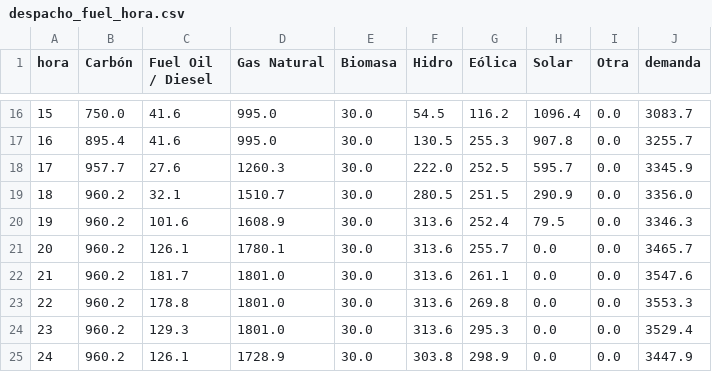
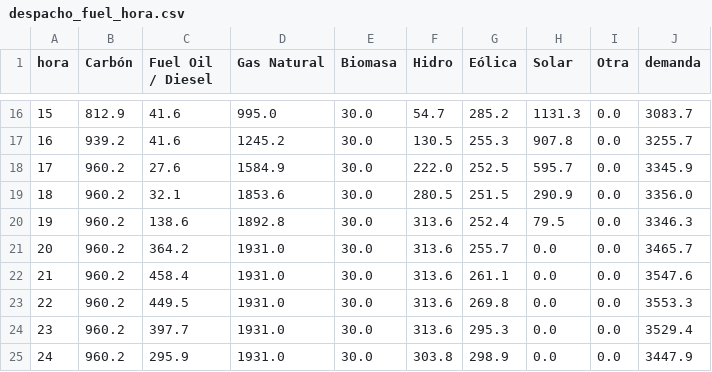
Before and after one commit to FCornielle/seni-sienna, a CSV file: validation/despacho_fuel_hora.csv, drawn as a sheet; only a part is shown, gaps mark what is left out; the diff covers the shown part only.

```diff
--- a/validation/despacho_fuel_hora.csv
+++ b/validation/despacho_fuel_hora.csv
@@ -16,10 +16,10 @@ hora,Carbón,Fuel Oil / Diesel,Gas Natural,Biomasa,Hidro,Eólica,Solar,Otra,dema
-15,750.0,41.6,995.0,30.0,54.5,116.2,1096.4,0.0,3083.7
-16,895.4,41.6,995.0,30.0,130.5,255.3,907.8,0.0,3255.7
-17,957.7,27.6,1260.3,30.0,222.0,252.5,595.7,0.0,3345.9
-18,960.2,32.1,1510.7,30.0,280.5,251.5,290.9,0.0,3356.0
-19,960.2,101.6,1608.9,30.0,313.6,252.4,79.5,0.0,3346.3
-20,960.2,126.1,1780.1,30.0,313.6,255.7,0.0,0.0,3465.7
-21,960.2,181.7,1801.0,30.0,313.6,261.1,0.0,0.0,3547.6
-22,960.2,178.8,1801.0,30.0,313.6,269.8,0.0,0.0,3553.3
-23,960.2,129.3,1801.0,30.0,313.6,295.3,0.0,0.0,3529.4
-24,960.2,126.1,1728.9,30.0,303.8,298.9,0.0,0.0,3447.9
+15,812.9,41.6,995.0,30.0,54.7,285.2,1131.3,0.0,3083.7
+16,939.2,41.6,1245.2,30.0,130.5,255.3,907.8,0.0,3255.7
+17,960.2,27.6,1584.9,30.0,222.0,252.5,595.7,0.0,3345.9
+18,960.2,32.1,1853.6,30.0,280.5,251.5,290.9,0.0,3356.0
+19,960.2,138.6,1892.8,30.0,313.6,252.4,79.5,0.0,3346.3
+20,960.2,364.2,1931.0,30.0,313.6,255.7,0.0,0.0,3465.7
+21,960.2,458.4,1931.0,30.0,313.6,261.1,0.0,0.0,3547.6
+22,960.2,449.5,1931.0,30.0,313.6,269.8,0.0,0.0,3553.3
+23,960.2,397.7,1931.0,30.0,313.6,295.3,0.0,0.0,3529.4
+24,960.2,295.9,1931.0,30.0,303.8,298.9,0.0,0.0,3447.9
```
Also changed, not shown: 30 edited cells elsewhere in this file, validation/despacho_unidad_hora.csv, validation/fase3_dispatch_comparison.csv, 2 other files.
